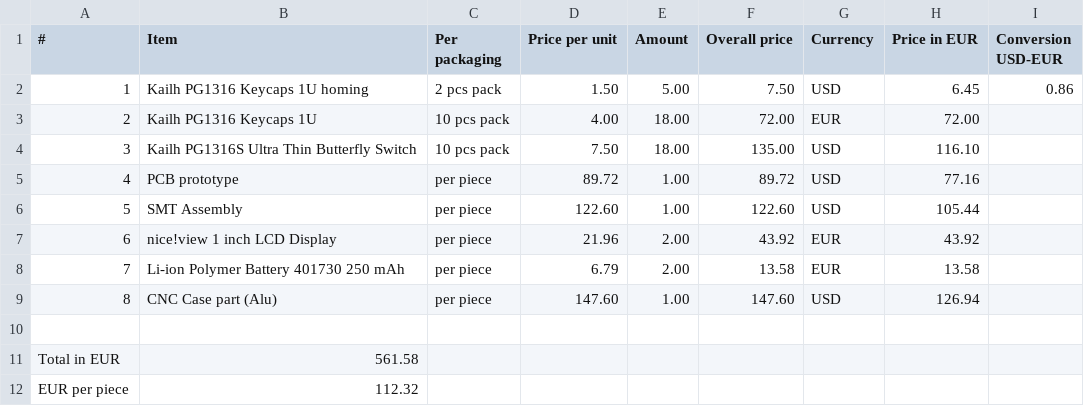
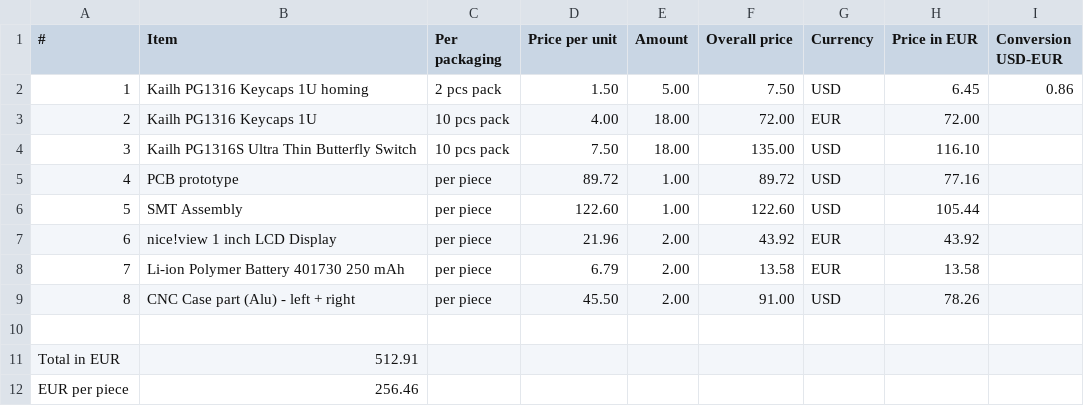
Before and after one commit to oleksandrmaslov/wafer-keyboard, a CSV file: pcb/Keyboard Price.csv, drawn as a sheet.

Commit message:
Update CNC case price to $91 for the pair and recalculate totals
Updated the keyboard price list and adjusted total values.

```diff
--- a/pcb/Keyboard Price.csv
+++ b/pcb/Keyboard Price.csv
@@ -8,5 +8,5 @@
 7,Li-ion Polymer Battery 401730 250 mAh,per piece,6.79,2.00,13.58,EUR,13.58,
-8,CNC Case part (Alu),per piece,147.60,1.00,147.60,USD,126.94,
+8,CNC Case part (Alu) - left + right,per piece,45.50,2.00,91.00,USD,78.26,
 ,,,,,,,,
-Total in EUR,561.58,,,,,,,
-EUR per piece,112.32,,,,,,,
+Total in EUR,512.91,,,,,,,
+EUR per piece,256.46,,,,,,,
```
